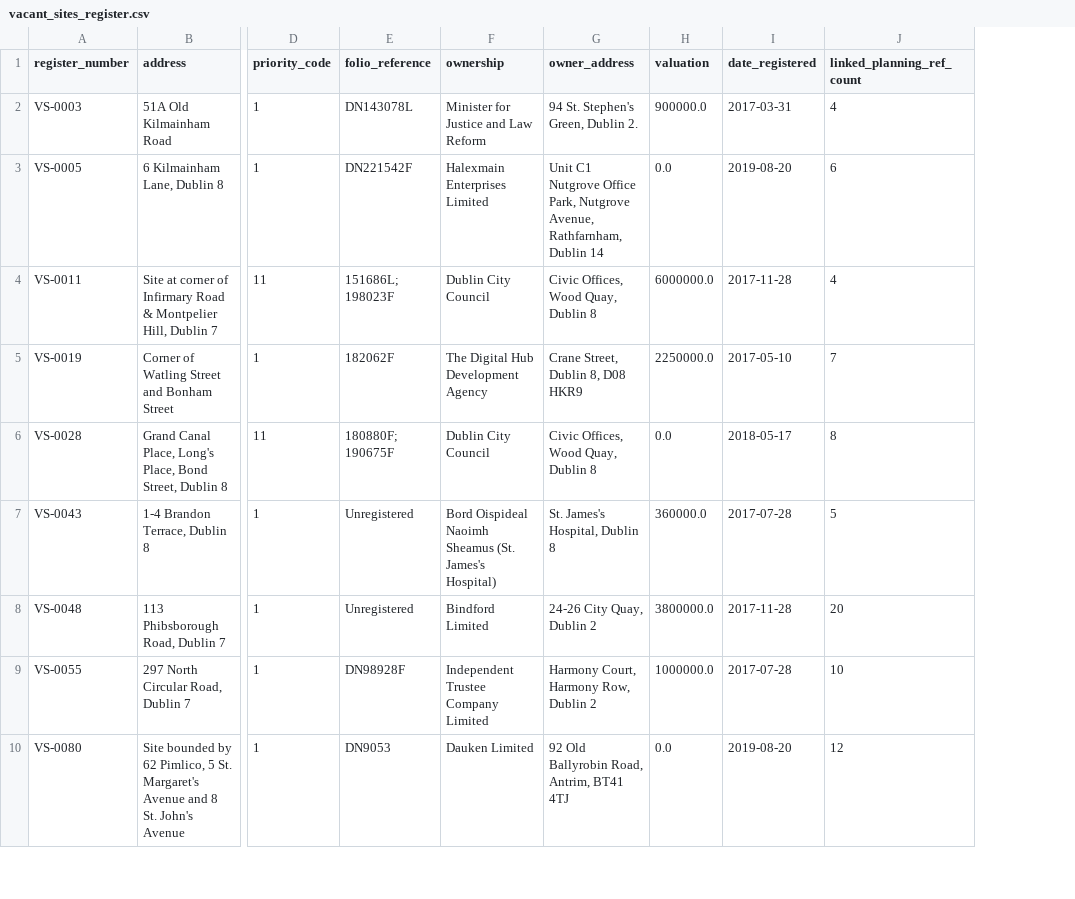
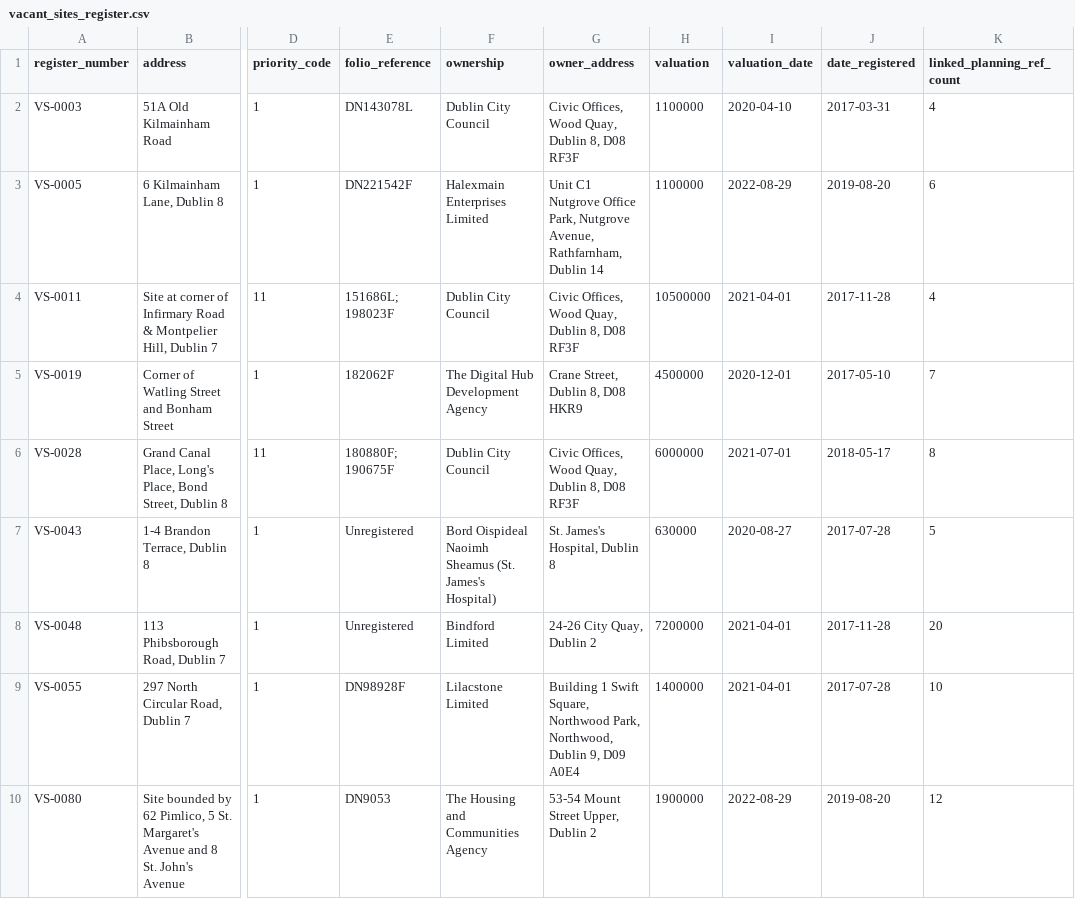
Before and after one commit to urschrei/derelict_sites_register, a CSV file: data/vacant_sites_register.csv, drawn as a sheet; only a part is shown, gaps mark what is left out; the diff covers the shown part only; the diff names each change by its address in the sheet, - before the commit and + after, or states it on an @@ line.

Commit message:
merge PDF ownership and valuation data into vacant sites build

```diff
--- a/data/vacant_sites_register.csv
+++ b/data/vacant_sites_register.csv
+column I (valuation_date), rows 2-10: 2020-04-10 | 2022-08-29 | 2021-04-01 | 2020-12-01 | 2021-07-01 | 2020-08-27 | 2021-04-01 | 2021-04-01 | 2022-08-29
-F2 (ownership): Minister for Justice and Law Reform
+F2 (ownership): Dublin City Council
-G2 (owner_address): 94 St. Stephen's Green, Dublin 2.
+G2 (owner_address): Civic Offices, Wood Quay, Dublin 8, D08 RF3F
-H2 (valuation): 900000.0
+H2 (valuation): 1100000
-H3 (valuation): 0.0
+H3 (valuation): 1100000
-G4 (owner_address): Civic Offices, Wood Quay, Dublin 8
+G4 (owner_address): Civic Offices, Wood Quay, Dublin 8, D08 RF3F
-H4 (valuation): 6000000.0
+H4 (valuation): 10500000
-H5 (valuation): 2250000.0
+H5 (valuation): 4500000
-G6 (owner_address): Civic Offices, Wood Quay, Dublin 8
+G6 (owner_address): Civic Offices, Wood Quay, Dublin 8, D08 RF3F
-H6 (valuation): 0.0
+H6 (valuation): 6000000
-H7 (valuation): 360000.0
+H7 (valuation): 630000
-H8 (valuation): 3800000.0
+H8 (valuation): 7200000
-F9 (ownership): Independent Trustee Company Limited
+F9 (ownership): Lilacstone Limited
-G9 (owner_address): Harmony Court, Harmony Row, Dublin 2
+G9 (owner_address): Building 1 Swift Square, Northwood Park, Northwood, Dublin 9, D09 A0E4
-H9 (valuation): 1000000.0
+H9 (valuation): 1400000
-F10 (ownership): Dauken Limited
+F10 (ownership): The Housing and Communities Agency
-G10 (owner_address): 92 Old Ballyrobin Road, Antrim, BT41 4TJ
+G10 (owner_address): 53-54 Mount Street Upper, Dublin 2
-H10 (valuation): 0.0
+H10 (valuation): 1900000
```
Also changed, not shown: 46 edited cells elsewhere in this file, 2 other files.
